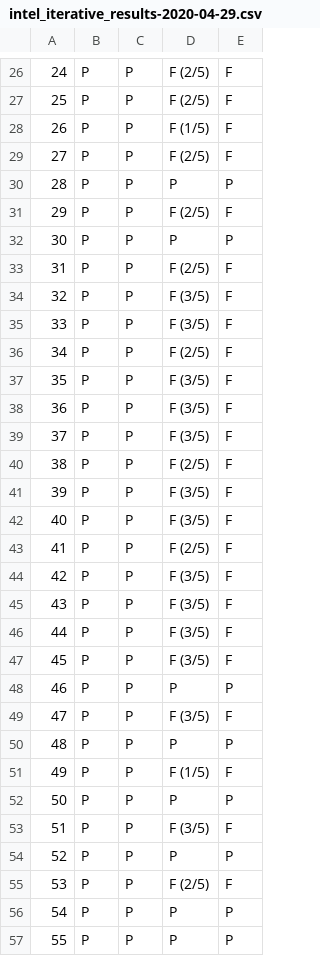
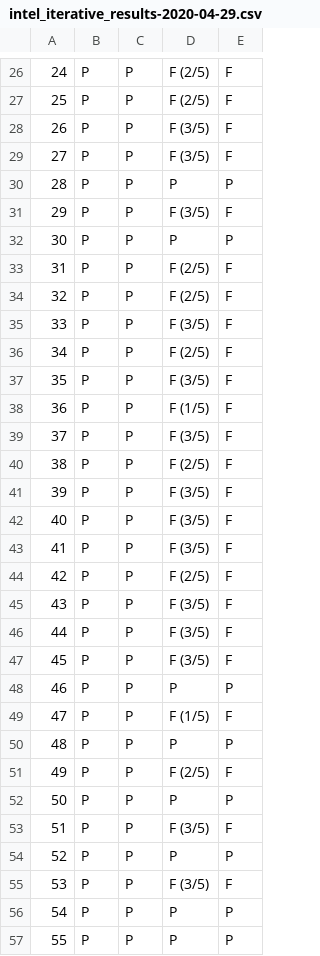
Before and after one commit to hevrard/Amber-Testing-Framework, a CSV file: Driver_and_Comparator_Results/2_thread_4_instruction/Intel/Subgroup_based_results/intel_iterative_results-2020-04-29.csv, drawn as a sheet; only a part is shown, gaps mark what is left out; the diff covers the shown part only; the diff names each change by its address in the sheet, - before the commit and + after, or states it on an @@ line.

```diff
--- a/Driver_and_Comparator_Results/2_thread_4_instruction/Intel/Subgroup_based_results/intel_iterative_results-2020-04-29.csv
+++ b/Driver_and_Comparator_Results/2_thread_4_instruction/Intel/Subgroup_based_results/intel_iterative_results-2020-04-29.csv
-D28: F (1/5)
+D28: F (3/5)
-D29: F (2/5)
+D29: F (3/5)
-D31: F (2/5)
+D31: F (3/5)
-D34: F (3/5)
+D34: F (2/5)
-D38: F (3/5)
+D38: F (1/5)
-D43: F (2/5)
+D43: F (3/5)
-D44: F (3/5)
+D44: F (2/5)
-D49: F (3/5)
+D49: F (1/5)
-D51: F (1/5)
+D51: F (2/5)
-D55: F (2/5)
+D55: F (3/5)
```
Also changed, not shown: 62 edited cells elsewhere in this file, Driver_and_Comparator_Results/2_thread_4_instruction/AMD/vega_iterative_results-2020-04-24.csv, Driver_and_Comparator_Results/2_thread_4_instruction/Intel/intel_iterative_results-2020-04-24.csv, 55 other files.
